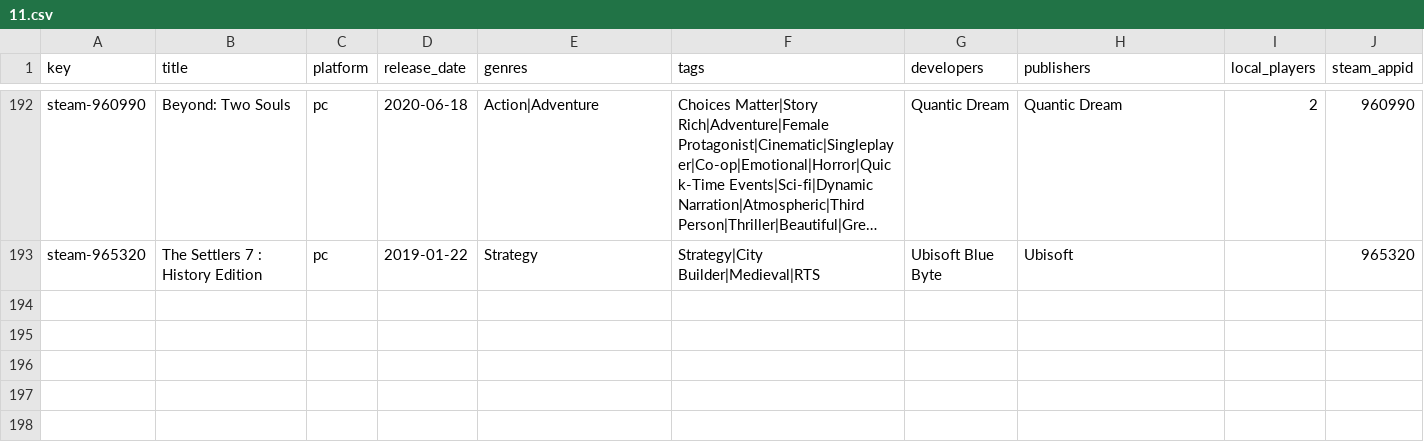
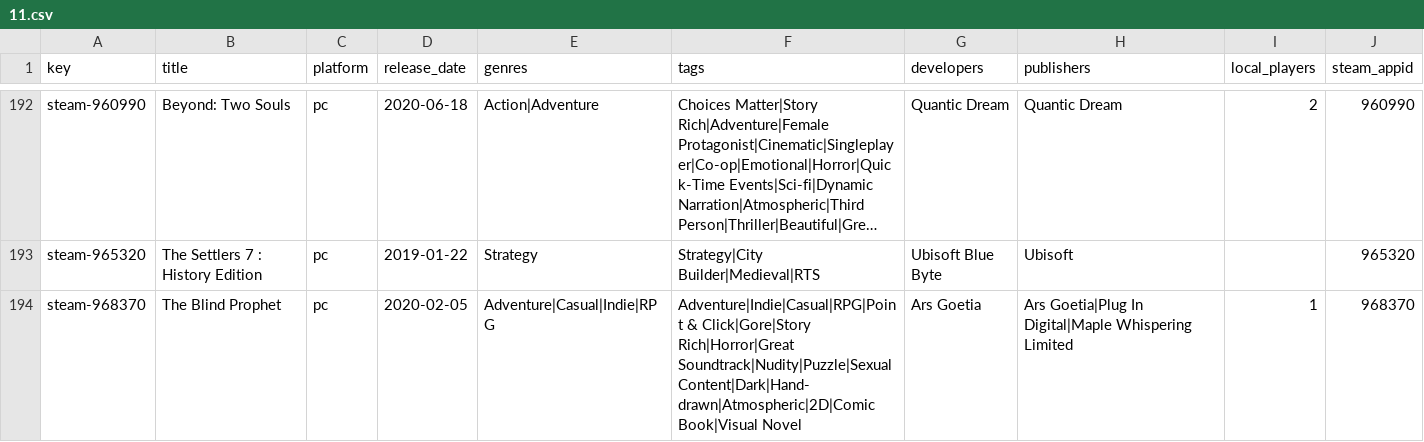
Before and after one commit to jeremybris/PlayOut-metadata, a CSV file: data/steam/11.csv, drawn as a sheet; only a part is shown, gaps mark what is left out; long unchanged cells end in …; the diff names each change by its address in the sheet, - before the commit and + after, or states it on an @@ line.

```diff
--- a/data/steam/11.csv
+++ b/data/steam/11.csv
+row 194: steam-968370 | The Blind Prophet | pc | 2020-02-05 | Adventure|Casual|Indie|RPG | Adventure|Indie|Casual|RPG|Point & Click|Gore|Story Rich|Horror|Great Soundtrack|Nudity|Puzzle|Sexual Content|Dark|Hand-drawn|Atmospheric|2D|Comic Book|Visual Novel | Ars Goetia | Ars Goetia|Plug In Digital|Maple Whispering Limited | 1 | 968370
```
